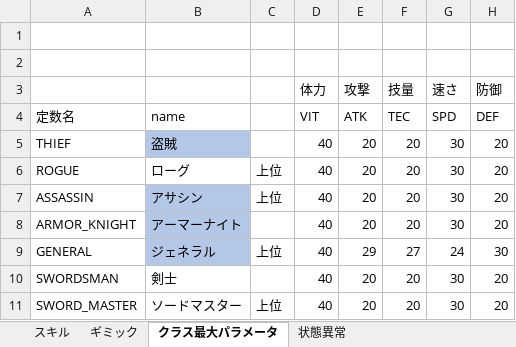
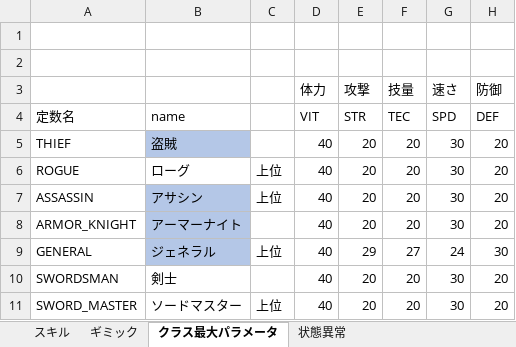
Before and after one commit to afami1682/LastRecord, an Excel workbook: Assets/Doc/仕様.xlsx, sheet クラス最大パラメータ, drawn as a sheet; only a part is shown; values as stored, in another font and other column widths than the file's, no borders; the diff names each change by its address in the sheet, - before the commit and + after, or states it on an @@ line.

```diff
--- a/Assets/Doc/仕様.xlsx (sheet クラス最大パラメータ)
+++ b/Assets/Doc/仕様.xlsx (sheet クラス最大パラメータ)
-E4 (攻撃): ATK
+E4 (攻撃): STR
```
Also changed, not shown: 53 other files.
